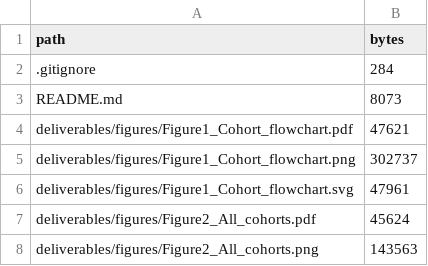
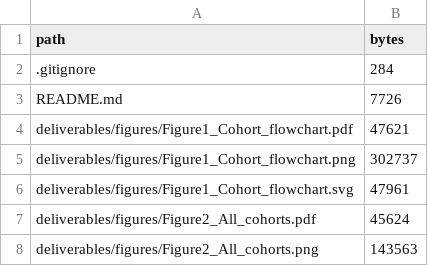
Before and after one commit to jialeyang0104/IR-critical, a CSV file: reports/reproducibility/FILE_MANIFEST.csv, drawn as a sheet; only a part is shown.

```diff
--- a/reports/reproducibility/FILE_MANIFEST.csv
+++ b/reports/reproducibility/FILE_MANIFEST.csv
@@ -2,3 +2,3 @@ path,bytes
 .gitignore,284
-README.md,8073
+README.md,7726
 deliverables/figures/Figure1_Cohort_flowchart.pdf,47621
```
Also changed, not shown: 2 other files.
